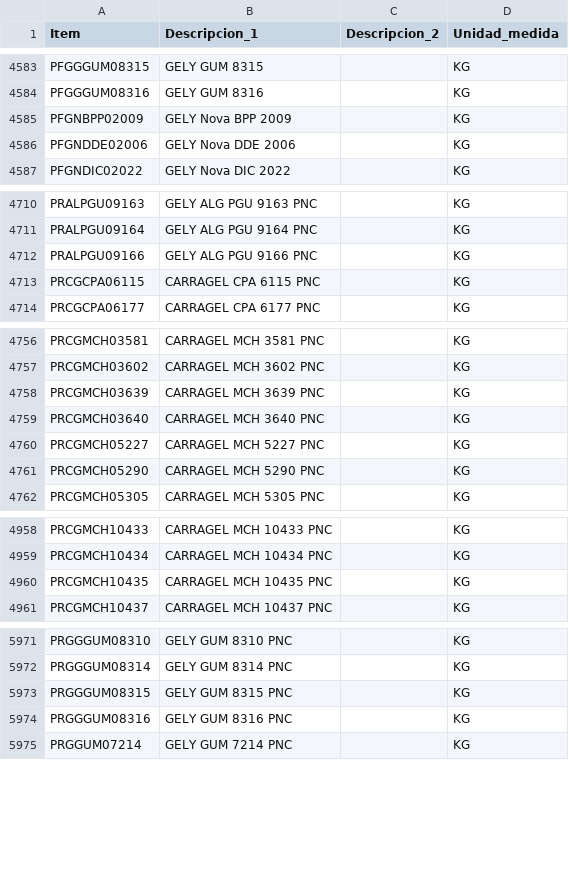
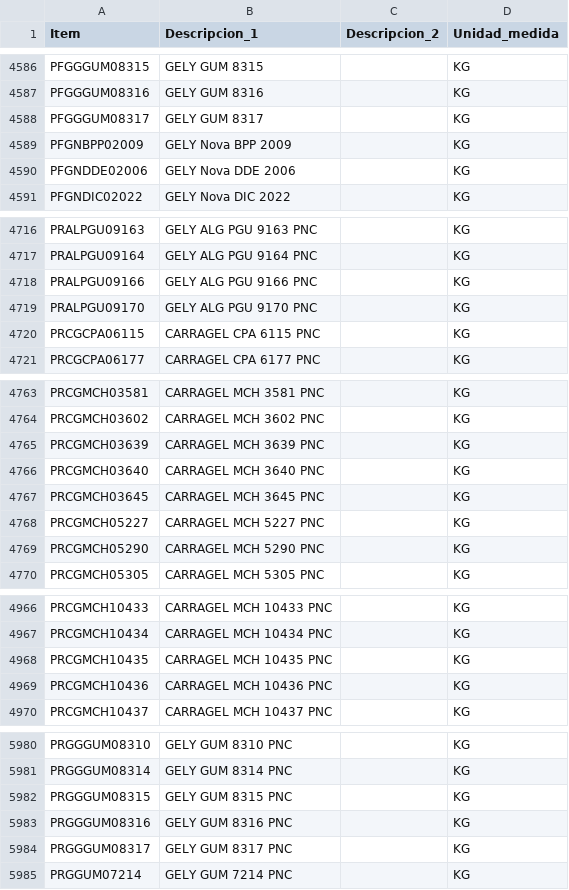
Before and after one commit to Nicetm/Gelymar-Platform, a CSV file: Backend/documentos/PRODUCTOS_SOFTKEY.csv, drawn as a sheet; only a part is shown, gaps mark what is left out; the diff covers the shown part only; the diff names each change by its address in the sheet, - before the commit and + after, or states it on an @@ line.

```diff
--- a/Backend/documentos/PRODUCTOS_SOFTKEY.csv
+++ b/Backend/documentos/PRODUCTOS_SOFTKEY.csv
+row 4588: PFGGGUM08317 | GELY GUM 8317 |  | KG
+row 4719: PRALPGU09170 | GELY ALG PGU 9170 PNC |  | KG
+row 4767: PRCGMCH03645 | CARRAGEL MCH 3645 PNC |  | KG
+row 4969: PRCGMCH10436 | CARRAGEL MCH 10436 PNC |  | KG
+row 5984: PRGGGUM08317 | GELY GUM 8317 PNC |  | KG
```
Also changed, not shown: 7 added rows and 1 edited cell elsewhere in this file, Backend/documentos/CLIENTES.csv, Backend/documentos/FAC_HDR_SOFTKEY.csv, 30 other files.
